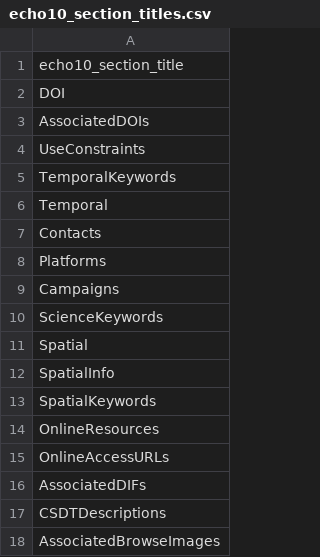
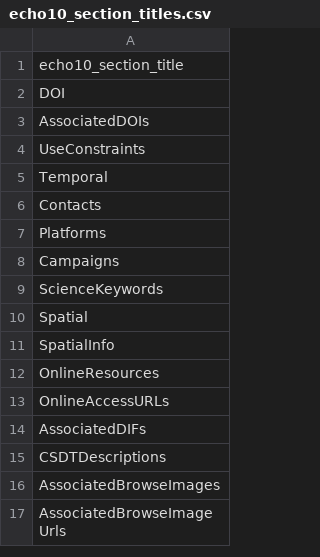
Before and after one commit to nasa/cmr-metadata-review, a CSV file: data/echo10_section_titles.csv, drawn as a sheet; only a part is shown; the shorter side is filled out with more unchanged rows; the diff names each change by its address in the sheet, - before the commit and + after, or states it on an @@ line.

Commit message:
CMRARC-687 Remove simplie lists

```diff
--- a/data/echo10_section_titles.csv
+++ b/data/echo10_section_titles.csv
-row 5: TemporalKeywords
-row 13: SpatialKeywords
```
